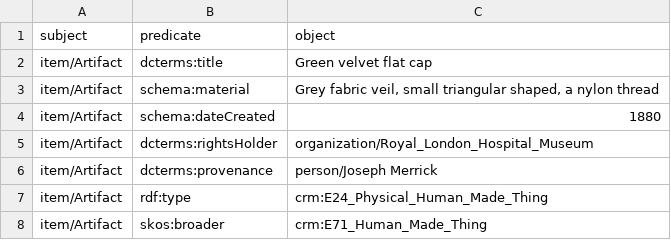
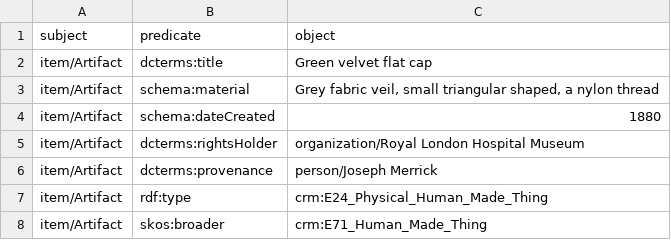
Before and after one commit to the-elephant-man/project, a CSV file: items-csv/Artifact.CSV, drawn as a sheet.

```diff
--- a/items-csv/Artifact.CSV
+++ b/items-csv/Artifact.CSV
@@ -4,3 +4,3 @@ item/Artifact;schema:material;"Grey fabric veil, small triangular shaped, a nylo
 item/Artifact;schema:dateCreated;1880
-item/Artifact;dcterms:rightsHolder;organization/Royal_London_Hospital_Museum
+item/Artifact;dcterms:rightsHolder;organization/Royal London Hospital Museum
 item/Artifact;dcterms:provenance;person/Joseph Merrick
```
Also changed, not shown: items-csv/JournalArticle.csv, items-csv/Model.csv, 15 other files.
